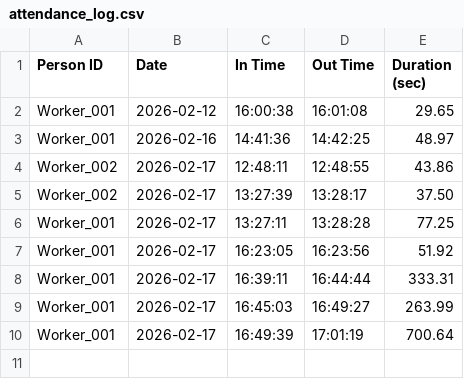
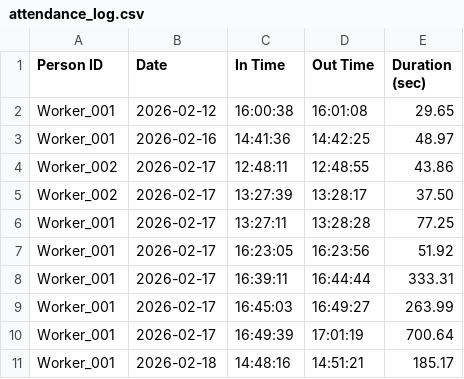
Before and after one commit to Harsh24567/Factory-Flow-Face-Monitor, a CSV file: attendance_log.csv, drawn as a sheet.

```diff
--- a/attendance_log.csv
+++ b/attendance_log.csv
@@ -10 +10,2 @@ Worker_001,2026-02-17,16:45:03,16:49:27,263.99
 Worker_001,2026-02-17,16:49:39,17:01:19,700.64
+Worker_001,2026-02-18,14:48:16,14:51:21,185.17
```
Also changed, not shown: 7 other files.
